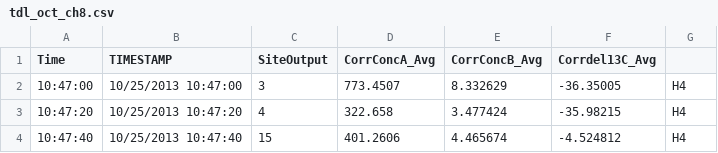
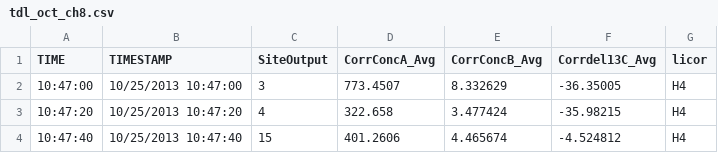
Before and after one commit to CourtneyCampany/WTC3_tree, a CSV file: tdl_files/tdl_oct_ch8.csv, drawn as a sheet; only a part is shown.

```diff
--- a/tdl_files/tdl_oct_ch8.csv
+++ b/tdl_files/tdl_oct_ch8.csv
@@ -1,2 +1,2 @@
-Time,TIMESTAMP,SiteOutput,CorrConcA_Avg,CorrConcB_Avg,Corrdel13C_Avg,
+TIME,TIMESTAMP,SiteOutput,CorrConcA_Avg,CorrConcB_Avg,Corrdel13C_Avg,licor
 10:47:00,10/25/2013 10:47:00,3,773.4507,8.332629,-36.35005,H4
```
Also changed, not shown: tdl_files/tdl_oct_ch1.csv, tdl_files/tdl_oct_ch10.csv, 11 other files.
